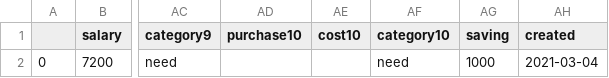
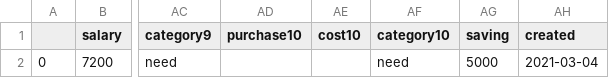
Before and after one commit to Peter-32/24_nonessential_budget_tracker, a CSV file: data.csv, drawn as a sheet; only a part is shown, gaps mark what is left out; the diff names each change by its address in the sheet, - before the commit and + after, or states it on an @@ line.

```diff
--- a/data.csv
+++ b/data.csv
-AG2 (saving): 1000
+AG2 (saving): 5000
```
Also changed, not shown: 7 other files.
